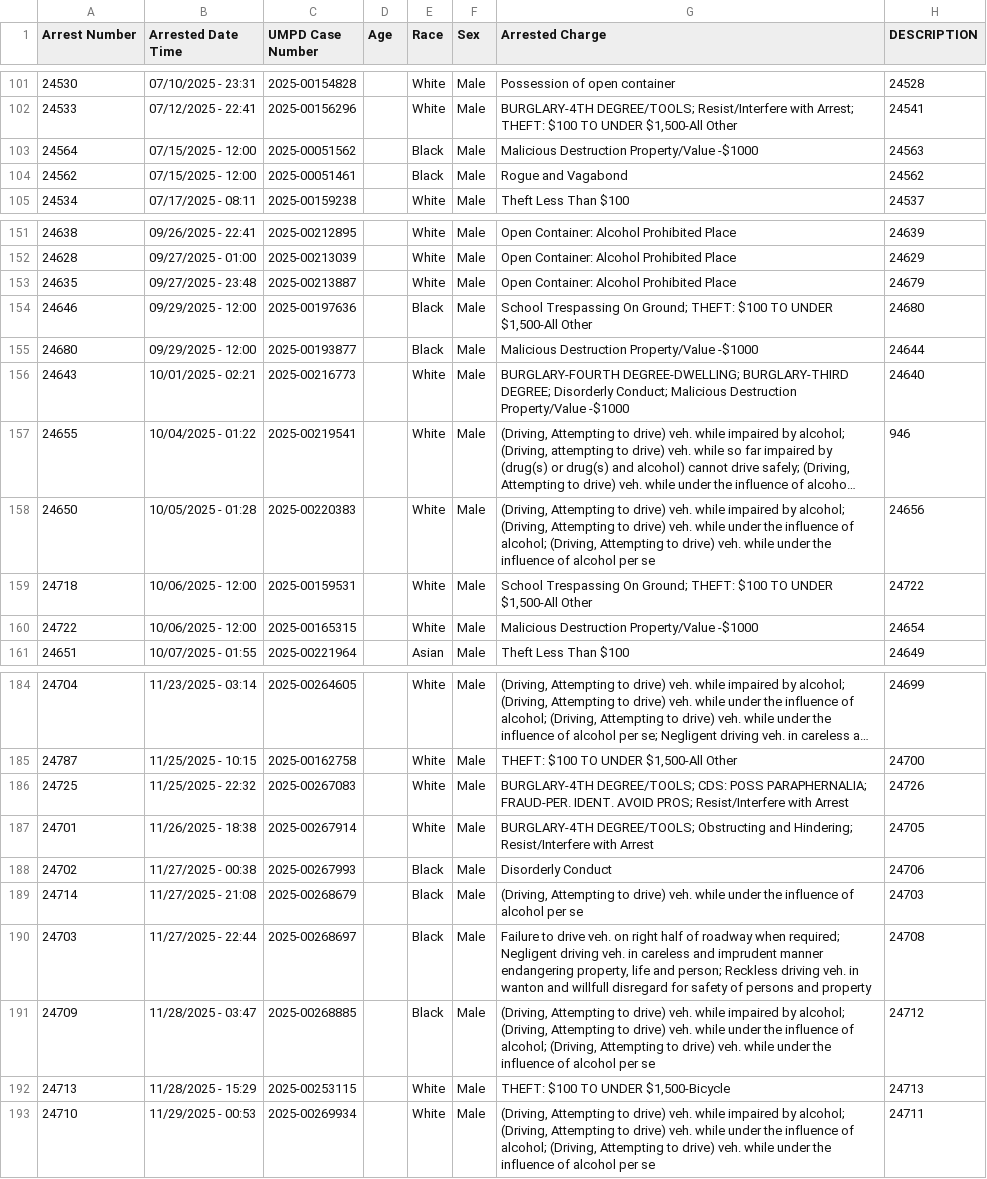
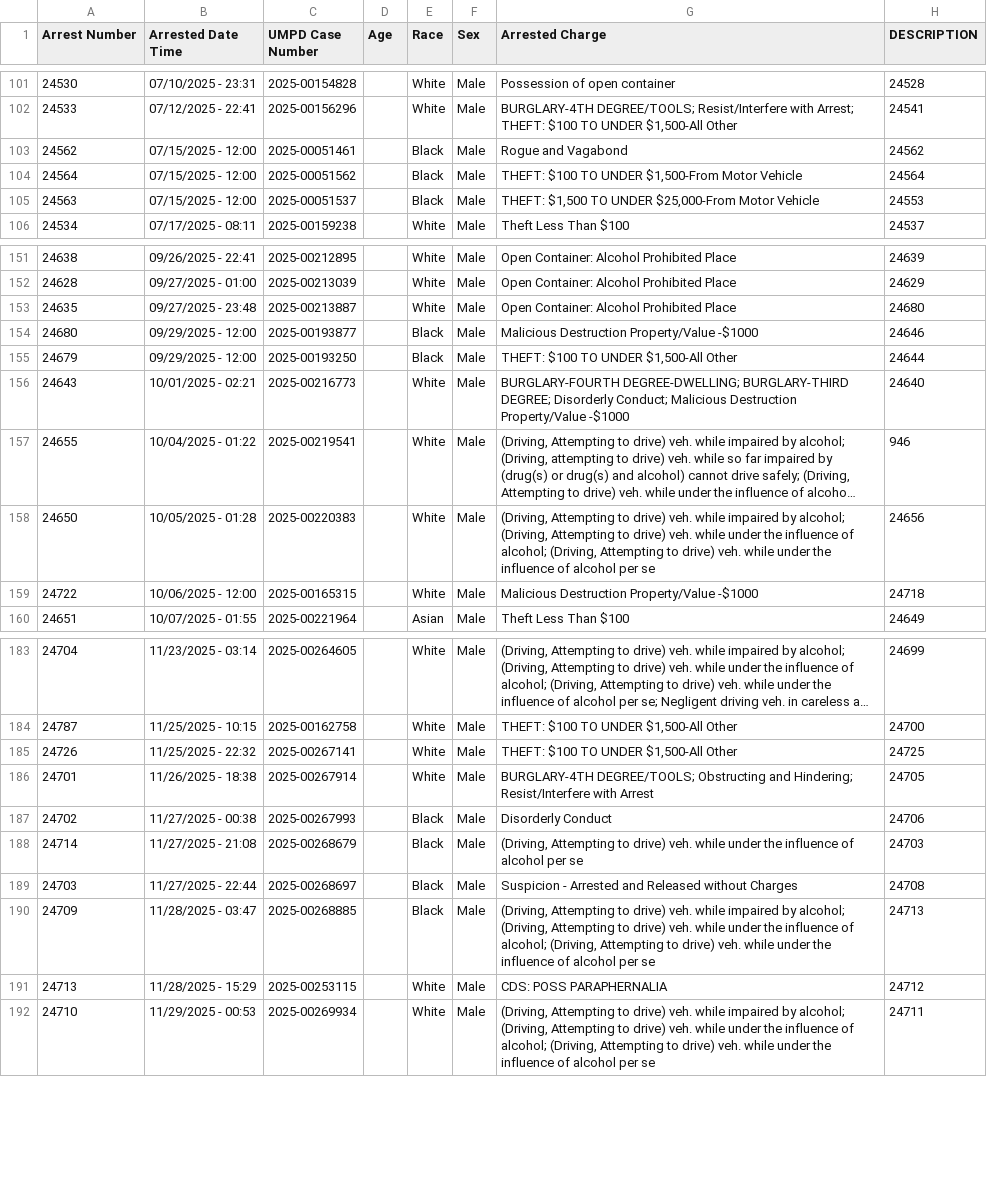
Before and after one commit to dwillis/umpd-logs, a CSV file: data/all-police-arrests.csv, drawn as a sheet; only a part is shown, gaps mark what is left out; long unchanged cells end in …; the diff covers the shown part only.

```diff
--- a/data/all-police-arrests.csv
+++ b/data/all-police-arrests.csv
@@ -102,4 +102,5 @@ Arrest Number,Arrested Date Time,UMPD Case Number,Age,Race,Sex,Arrested Charge,D
 24533,07/12/2025 - 22:41,2025-00156296,,White,Male,"BURGLARY-4TH DEGREE/TOOLS; Resist/Interfere with Arrest; THEFT: $100 TO UNDER $1,500-All Other",24541
-24564,07/15/2025 - 12:00,2025-00051562,,Black,Male,Malicious Destruction Property/Value -$1000,24563
 24562,07/15/2025 - 12:00,2025-00051461,,Black,Male,Rogue and Vagabond,24562
+24564,07/15/2025 - 12:00,2025-00051562,,Black,Male,"THEFT: $100 TO UNDER $1,500-From Motor Vehicle",24564
+24563,07/15/2025 - 12:00,2025-00051537,,Black,Male,"THEFT: $1,500 TO UNDER $25,000-From Motor Vehicle",24553
 24534,07/17/2025 - 08:11,2025-00159238,,White,Male,Theft Less Than $100,24537
@@ -152,5 +152,5 @@ Arrest Number,Arrested Date Time,UMPD Case Number,Age,Race,Sex,Arrested Charge,D
 24628,09/27/2025 - 01:00,2025-00213039,,White,Male,Open Container: Alcohol Prohibited Place,24629
-24635,09/27/2025 - 23:48,2025-00213887,,White,Male,Open Container: Alcohol Prohibited Place,24679
-24646,09/29/2025 - 12:00,2025-00197636,,Black,Male,"School Trespassing On Ground; THEFT: $100 TO UNDER $1,500-All Other",24680
-24680,09/29/2025 - 12:00,2025-00193877,,Black,Male,Malicious Destruction Property/Value -$1000,24644
+24635,09/27/2025 - 23:48,2025-00213887,,White,Male,Open Container: Alcohol Prohibited Place,24680
+24680,09/29/2025 - 12:00,2025-00193877,,Black,Male,Malicious Destruction Property/Value -$1000,24646
+24679,09/29/2025 - 12:00,2025-00193250,,Black,Male,"THEFT: $100 TO UNDER $1,500-All Other",24644
 24643,10/01/2025 - 02:21,2025-00216773,,White,Male,BURGLARY-FOURTH DEGREE-DWELLING; BURGLARY-THIRD DEGREE; Disorderly Conduct; Malicious Destruction Property/Value -$1000,24640
@@ -158,4 +158,3 @@ Arrest Number,Arrested Date Time,UMPD Case Number,Age,Race,Sex,Arrested Charge,D
 24650,10/05/2025 - 01:28,2025-00220383,,White,Male,"(Driving, Attempting to drive) veh. while impaired by alcohol; (Driving, Attempting to drive) veh. while under the influence of alcohol; (Driving, Attempting to drive) veh. while under the influence of alcohol per se",24656
-24718,10/06/2025 - 12:00,2025-00159531,,White,Male,"School Trespassing On Ground; THEFT: $100 TO UNDER $1,500-All Other",24722
-24722,10/06/2025 - 12:00,2025-00165315,,White,Male,Malicious Destruction Property/Value -$1000,24654
+24722,10/06/2025 - 12:00,2025-00165315,,White,Male,Malicious Destruction Property/Value -$1000,24718
 24651,10/07/2025 - 01:55,2025-00221964,,Asian,Male,Theft Less Than $100,24649
@@ -185,3 +184,3 @@ Arrest Number,Arrested Date Time,UMPD Case Number,Age,Race,Sex,Arrested Charge,D
 24787,11/25/2025 - 10:15,2025-00162758,,White,Male,"THEFT: $100 TO UNDER $1,500-All Other",24700
-24725,11/25/2025 - 22:32,2025-00267083,,White,Male,BURGLARY-4TH DEGREE/TOOLS; CDS: POSS PARAPHERNALIA; FRAUD-PER. IDENT. AVOID PROS; Resist/Interfere with Arrest,24726
+24726,11/25/2025 - 22:32,2025-00267141,,White,Male,"THEFT: $100 TO UNDER $1,500-All Other",24725
 24701,11/26/2025 - 18:38,2025-00267914,,White,Male,BURGLARY-4TH DEGREE/TOOLS; Obstructing and Hindering; Resist/Interfere with Arrest,24705
@@ -189,5 +188,5 @@ Arrest Number,Arrested Date Time,UMPD Case Number,Age,Race,Sex,Arrested Charge,D
 24714,11/27/2025 - 21:08,2025-00268679,,Black,Male,"(Driving, Attempting to drive) veh. while under the influence of alcohol per se",24703
-24703,11/27/2025 - 22:44,2025-00268697,,Black,Male,"Failure to drive veh. on right half of roadway when required; Negligent driving veh. in careless and imprudent manner endangering property, life and person; Reckless driving veh. in wanton and willfull disregard for safety of persons and property",24708
-24709,11/28/2025 - 03:47,2025-00268885,,Black,Male,"(Driving, Attempting to drive) veh. while impaired by alcohol; (Driving, Attempting to drive) veh. while under the influence of alcohol; (Driving, Attempting to drive) veh. while under the influence of alcohol per se",24712
-24713,11/28/2025 - 15:29,2025-00253115,,White,Male,"THEFT: $100 TO UNDER $1,500-Bicycle",24713
+24703,11/27/2025 - 22:44,2025-00268697,,Black,Male,Suspicion - Arrested and Released without Charges,24708
+24709,11/28/2025 - 03:47,2025-00268885,,Black,Male,"(Driving, Attempting to drive) veh. while impaired by alcohol; (Driving, Attempting to drive) veh. while under the influence of alcohol; (Driving, Attempting to drive) veh. while under the influence of alcohol per se",24713
+24713,11/28/2025 - 15:29,2025-00253115,,White,Male,CDS: POSS PARAPHERNALIA,24712
 24710,11/29/2025 - 00:53,2025-00269934,,White,Male,"(Driving, Attempting to drive) veh. while impaired by alcohol; (Driving, Attempting to drive) veh. while under the influence of alcohol; (Driving, Attempting to drive) veh. while under the influence of alcohol per se",24711
```
Also changed, not shown: 6 added rows, 6 removed rows, 19 moved rows and 28 edited cells elsewhere in this file, 1 other file.
